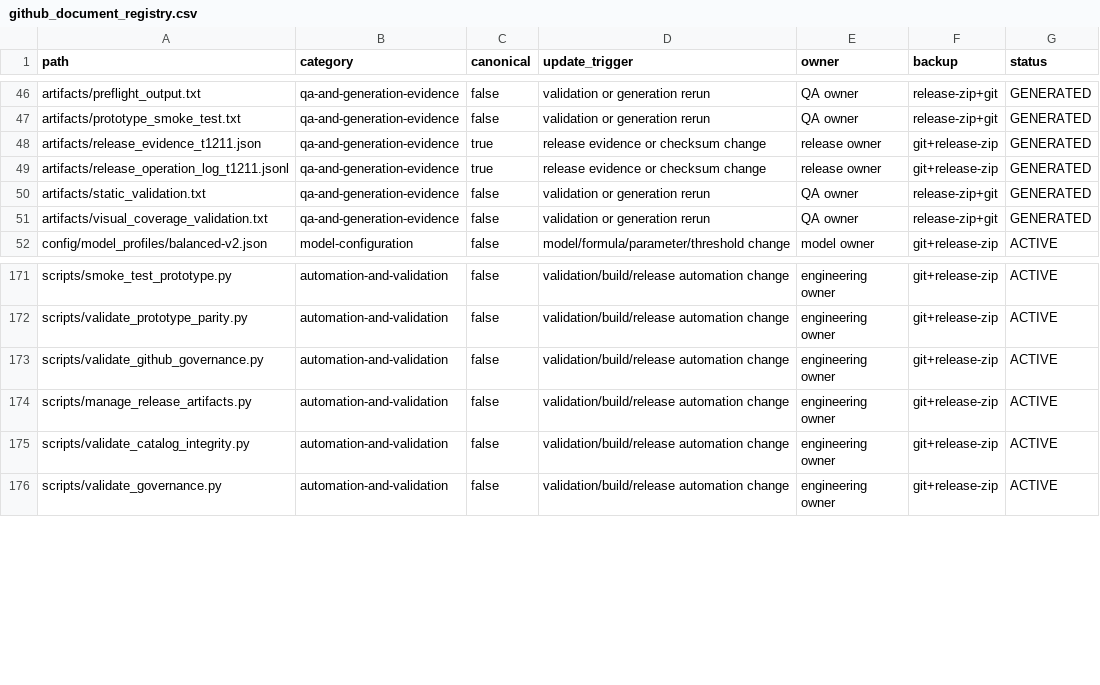
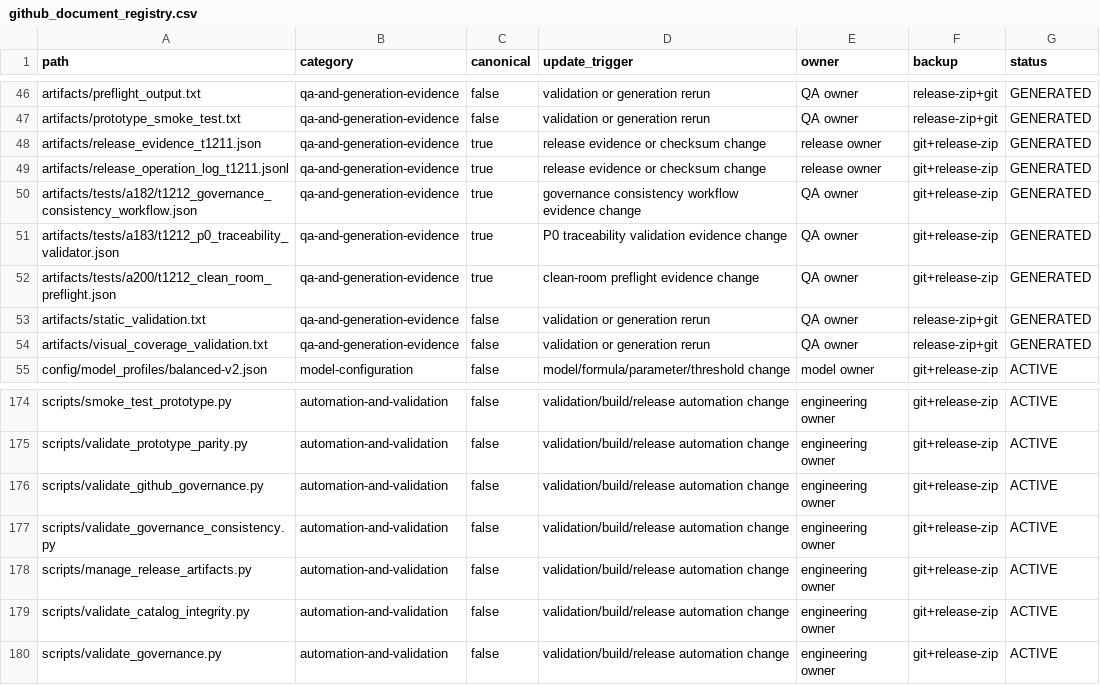
Before and after one commit to LinzeColin/MetaDatabase, a CSV file: data/github_document_registry.csv, drawn as a sheet; only a part is shown, gaps mark what is left out.

Commit message:
chore: add EEI governance consistency workflow

```diff
--- a/data/github_document_registry.csv
+++ b/data/github_document_registry.csv
@@ -49,2 +49,5 @@ artifacts/release_evidence_t1211.json,qa-and-generation-evidence,true,release ev
 artifacts/release_operation_log_t1211.jsonl,qa-and-generation-evidence,true,release evidence or checksum change,release owner,git+release-zip,GENERATED
+artifacts/tests/a182/t1212_governance_consistency_workflow.json,qa-and-generation-evidence,true,governance consistency workflow evidence change,QA owner,git+release-zip,GENERATED
+artifacts/tests/a183/t1212_p0_traceability_validator.json,qa-and-generation-evidence,true,P0 traceability validation evidence change,QA owner,git+release-zip,GENERATED
+artifacts/tests/a200/t1212_clean_room_preflight.json,qa-and-generation-evidence,true,clean-room preflight evidence change,QA owner,git+release-zip,GENERATED
 artifacts/static_validation.txt,qa-and-generation-evidence,false,validation or generation rerun,QA owner,release-zip+git,GENERATED
@@ -173,2 +176,3 @@ scripts/validate_prototype_parity.py,automation-and-validation,false,validation/
 scripts/validate_github_governance.py,automation-and-validation,false,validation/build/release automation change,engineering owner,git+release-zip,ACTIVE
+scripts/validate_governance_consistency.py,automation-and-validation,false,validation/build/release automation change,engineering owner,git+release-zip,ACTIVE
 scripts/manage_release_artifacts.py,automation-and-validation,false,validation/build/release automation change,engineering owner,git+release-zip,ACTIVE
```
Also changed, not shown: data/acceptance_matrix.csv, data/acceptance_traceability.csv, 16 other files.
